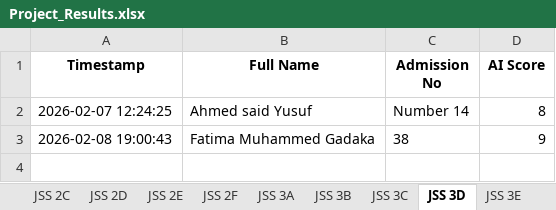
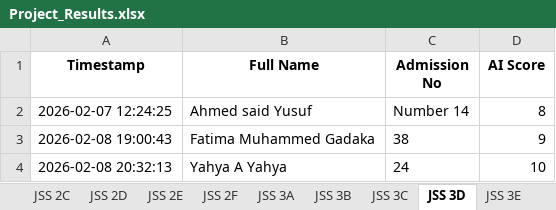
Before and after one commit to kobicdroid/ProjectSubmit, an Excel workbook: Project_Results.xlsx, sheet JSS 3D, drawn as a sheet; values as stored, in another font and other column widths than the file's, no borders; the diff names each change by its address in the sheet, - before the commit and + after, or states it on an @@ line.

```diff
--- a/Project_Results.xlsx (sheet JSS 3D)
+++ b/Project_Results.xlsx (sheet JSS 3D)
+row 4: 2026-02-08 20:32:13 | Yahya A Yahya | 24 | 10
```
Also changed, not shown: 2 other files.
